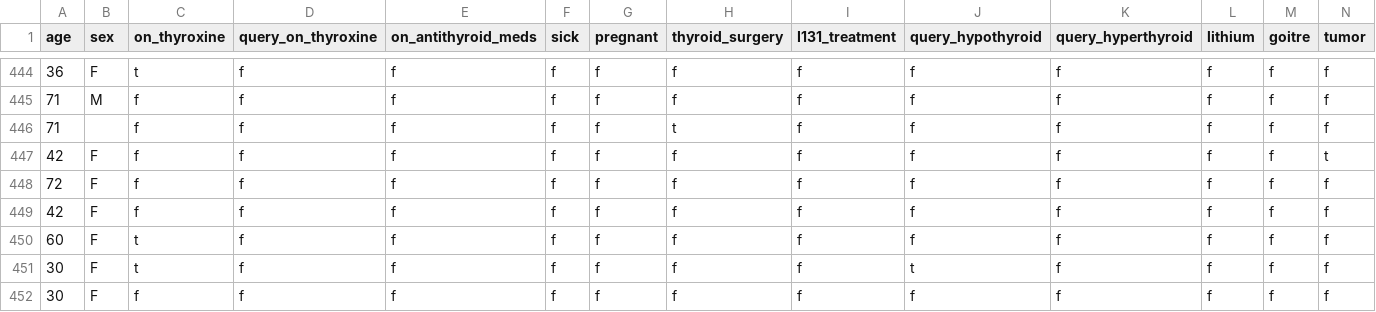
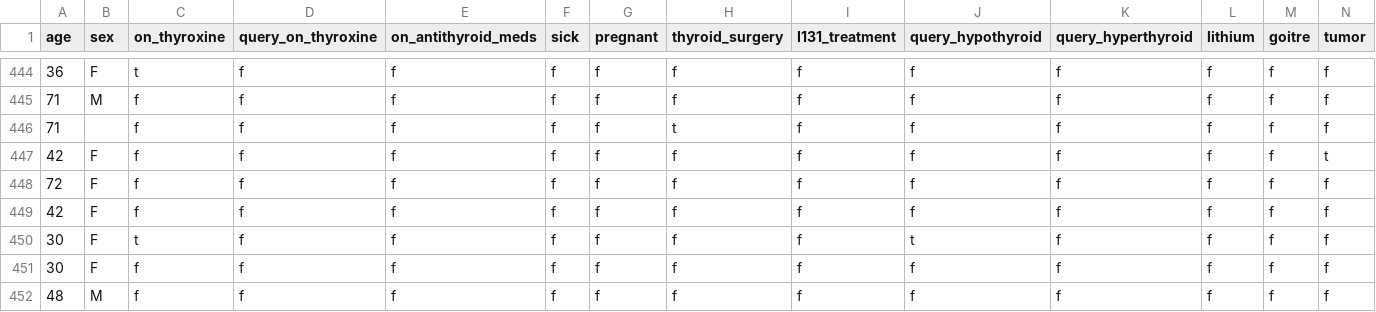
Before and after one commit to vivekd16/Thyroid-Disease-Detection, a CSV file: dataset/thyroidDF.csv, drawn as a sheet; only a part is shown, gaps mark what is left out; the shorter side is filled out with more unchanged rows; rows hold the shown columns only; the diff names each change by its address in the sheet, - before the commit and + after, or states it on an @@ line.

```diff
--- a/dataset/thyroidDF.csv
+++ b/dataset/thyroidDF.csv
-row 450: 60 | F | t | f | f | f | f | f | f | f | f | f | f | f
```
Also changed, not shown: 1 other file.
